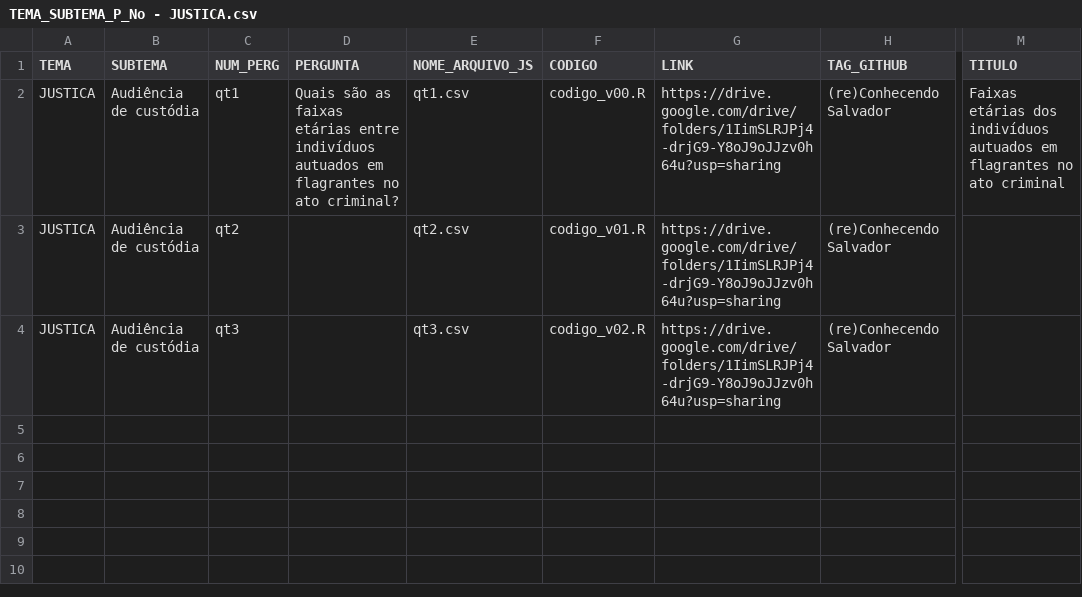
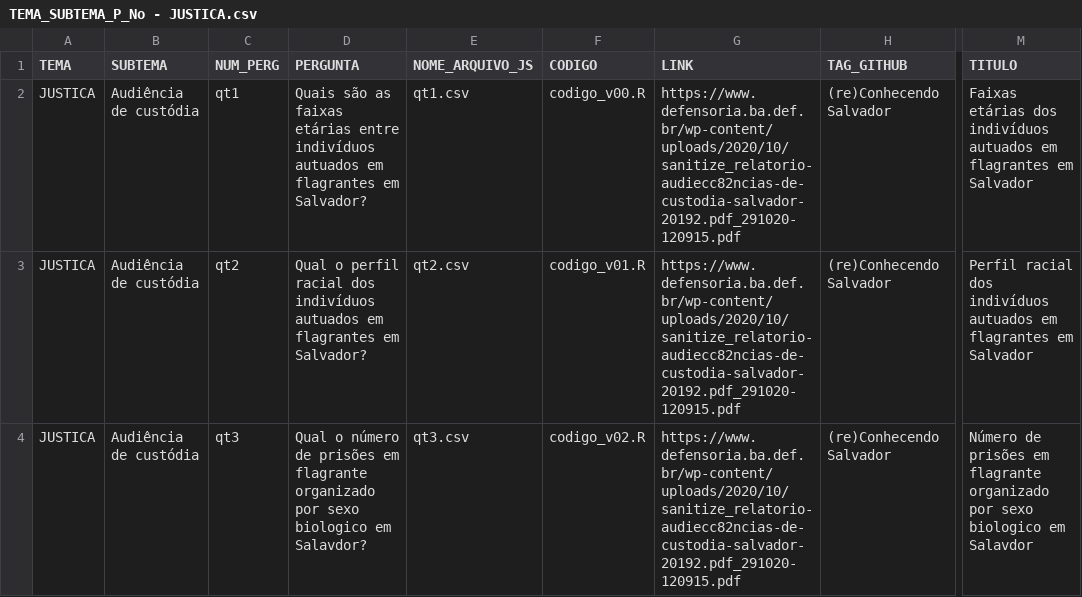
Before and after one commit to cienciadedadosnaep/rs_dados_justica_audienciadecustodia, a CSV file: data/TEMA_SUBTEMA_P_No - JUSTICA.csv, drawn as a sheet; only a part is shown, gaps mark what is left out; the diff names each change by its address in the sheet, - before the commit and + after, or states it on an @@ line.

Commit message:
Criação da pasta data e do subtema "Audiência de custódia"

```diff
--- a/data/TEMA_SUBTEMA_P_No - JUSTICA.csv
+++ b/data/TEMA_SUBTEMA_P_No - JUSTICA.csv
-D2 (PERGUNTA): …em flagrantes no ato criminal?
+D2 (PERGUNTA): …em flagrantes em Salvador?
-G2:G4 (LINK): https://drive.google.com/drive/folders/1IimSLRJPj4-drjG9-Y8oJ9oJJzv0h64u?usp=sharing
+G2:G4 (LINK): https://www.defensoria.ba.def.br/wp-content/uploads/2020/10/sanitize_relatorio-audiecc82ncias-de-custodia-salvador-20192.pdf_291020-120915.pdf
-M2 (TITULO): …em flagrantes no ato criminal
+M2 (TITULO): …em flagrantes em Salvador
-D3 (PERGUNTA): (empty)
+D3 (PERGUNTA): Qual o perfil racial dos indivíduos autuados em flagrantes em Salvador?
-M3 (TITULO): (empty)
+M3 (TITULO): Perfil racial dos indivíduos autuados em flagrantes em Salvador
-D4 (PERGUNTA): (empty)
+D4 (PERGUNTA): Qual o número de prisões em flagrante organizado por sexo biologico em Salavdor?
-M4 (TITULO): (empty)
+M4 (TITULO): Número de prisões em flagrante organizado por sexo biologico em Salavdor
```
Also changed, not shown: data/POVOAMENTO.csv, 1 other file.
